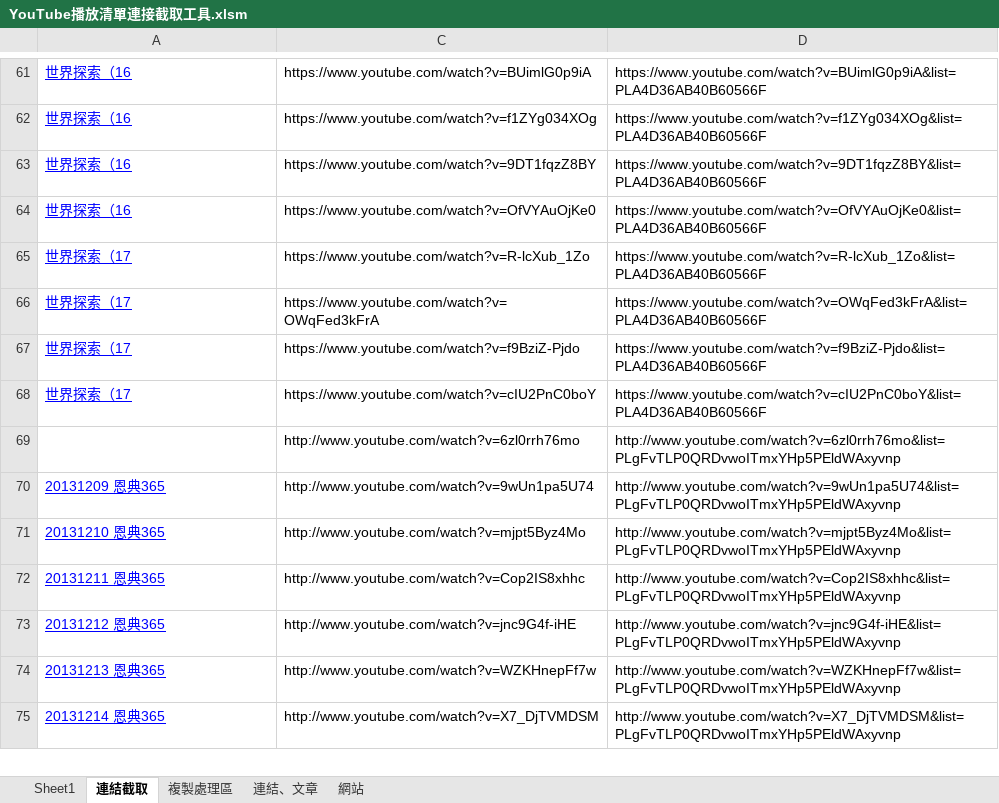
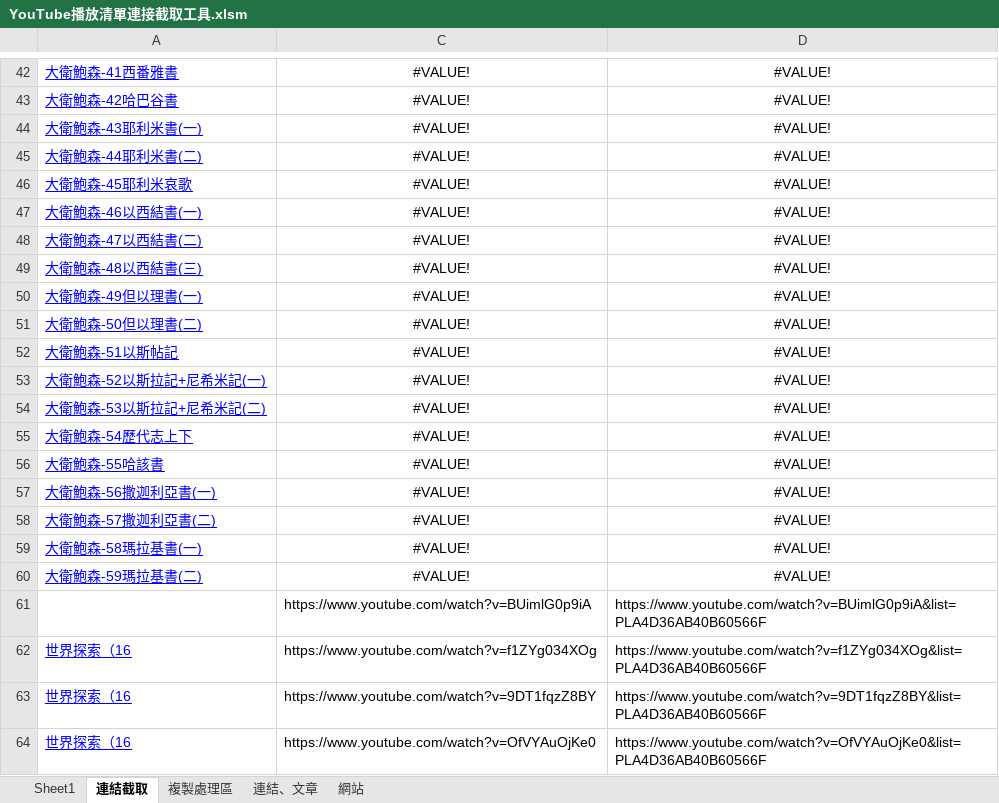
Before and after one commit to PertonChang/Video, an Excel workbook: YouTube播放清單連接截取工具.xlsm, sheet 連結截取, drawn as a sheet; only a part is shown, gaps mark what is left out; the shorter side is filled out with more unchanged rows; values as stored, in another font and other column widths than the file's, no borders; charts and pictures not drawn; the diff covers the shown part only; the diff names each change by its address in the sheet, - before the commit and + after, or states it on an @@ line.

```diff
--- a/YouTube播放清單連接截取工具.xlsm (sheet 連結截取)
+++ b/YouTube播放清單連接截取工具.xlsm (sheet 連結截取)
+row 42: 大衛鮑森-41西番雅書 | #VALUE! | #VALUE!
+row 43: 大衛鮑森-42哈巴谷書 | #VALUE! | #VALUE!
+row 44: 大衛鮑森-43耶利米書(一) | #VALUE! | #VALUE!
+row 45: 大衛鮑森-44耶利米書(二) | #VALUE! | #VALUE!
+row 46: 大衛鮑森-45耶利米哀歌 | #VALUE! | #VALUE!
+row 47: 大衛鮑森-46以西結書(一) | #VALUE! | #VALUE!
+row 48: 大衛鮑森-47以西結書(二) | #VALUE! | #VALUE!
+row 49: 大衛鮑森-48以西結書(三) | #VALUE! | #VALUE!
+row 50: 大衛鮑森-49但以理書(一) | #VALUE! | #VALUE!
+row 51: 大衛鮑森-50但以理書(二) | #VALUE! | #VALUE!
+row 52: 大衛鮑森-51以斯帖記 | #VALUE! | #VALUE!
+row 53: 大衛鮑森-52以斯拉記+尼希米記(一) | #VALUE! | #VALUE!
+row 54: 大衛鮑森-53以斯拉記+尼希米記(二) | #VALUE! | #VALUE!
+row 55: 大衛鮑森-54歷代志上下 | #VALUE! | #VALUE!
+row 56: 大衛鮑森-55哈該書 | #VALUE! | #VALUE!
+row 57: 大衛鮑森-56撒迦利亞書(一) | #VALUE! | #VALUE!
+row 58: 大衛鮑森-57撒迦利亞書(二) | #VALUE! | #VALUE!
+row 59: 大衛鮑森-58瑪拉基書(一) | #VALUE! | #VALUE!
+row 60: 大衛鮑森-59瑪拉基書(二) | #VALUE! | #VALUE!
-A61: 世界探索（16
+A61: (empty)
```
Also changed, not shown: 41 added rows and 60 removed rows elsewhere in this sheet, sheet 連結、文章, hidden cells, 7 other files.
